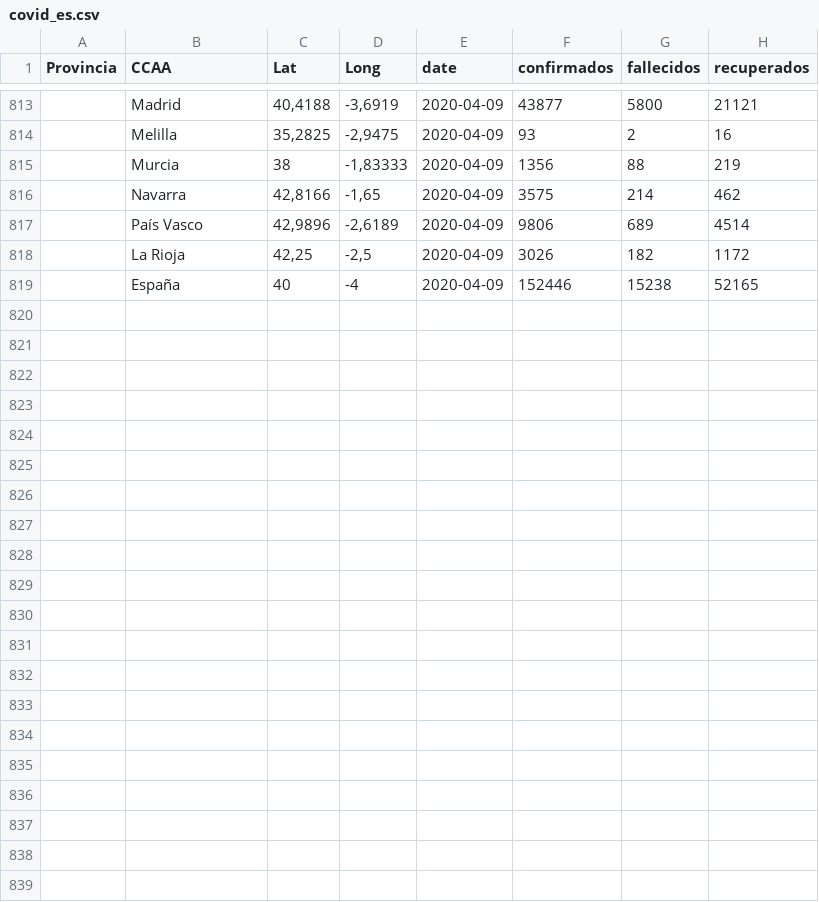
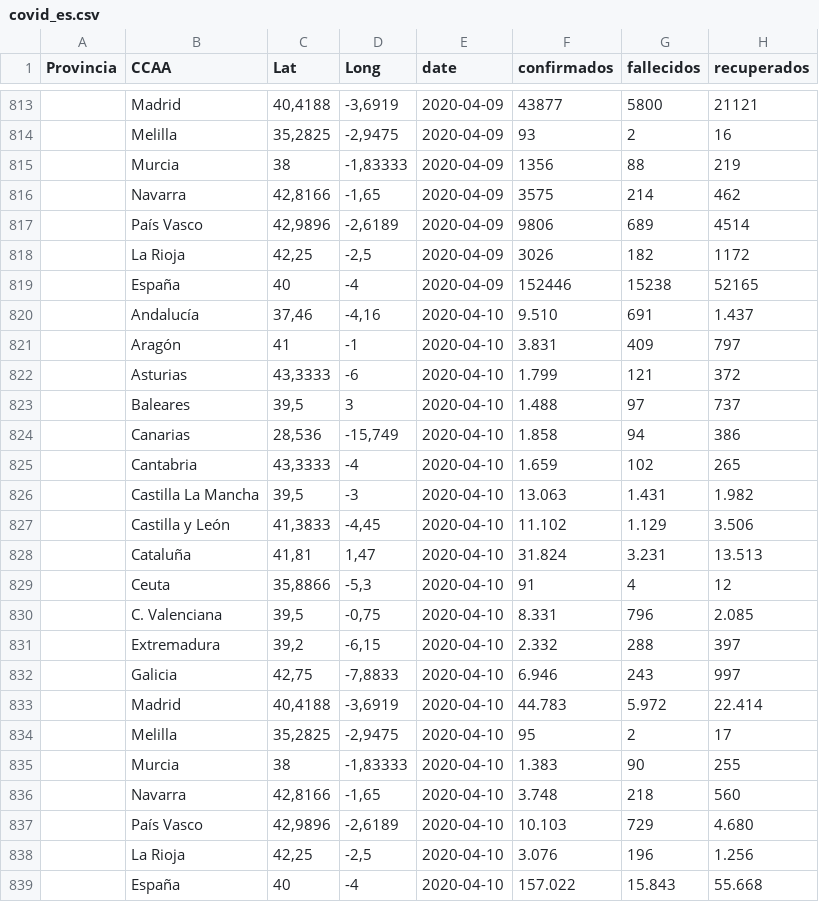
Before and after one commit to ubgus/covid19_es, a CSV file: data/covid_es.csv, drawn as a sheet; only a part is shown, gaps mark what is left out; the diff names each change by its address in the sheet, - before the commit and + after, or states it on an @@ line.

Commit message:
Update data

```diff
--- a/data/covid_es.csv
+++ b/data/covid_es.csv
+row 820:  | Andalucía | 37,46 | -4,16 | 2020-04-10 | 9.510 | 691 | 1.437
+row 821:  | Aragón | 41 | -1 | 2020-04-10 | 3.831 | 409 | 797
+row 822:  | Asturias | 43,3333 | -6 | 2020-04-10 | 1.799 | 121 | 372
+row 823:  | Baleares | 39,5 | 3 | 2020-04-10 | 1.488 | 97 | 737
+row 824:  | Canarias | 28,536 | -15,749 | 2020-04-10 | 1.858 | 94 | 386
+row 825:  | Cantabria | 43,3333 | -4 | 2020-04-10 | 1.659 | 102 | 265
+row 826:  | Castilla La Mancha | 39,5 | -3 | 2020-04-10 | 13.063 | 1.431 | 1.982
+row 827:  | Castilla y León | 41,3833 | -4,45 | 2020-04-10 | 11.102 | 1.129 | 3.506
+row 828:  | Cataluña | 41,81 | 1,47 | 2020-04-10 | 31.824 | 3.231 | 13.513
+row 829:  | Ceuta | 35,8866 | -5,3 | 2020-04-10 | 91 | 4 | 12
+row 830:  | C. Valenciana | 39,5 | -0,75 | 2020-04-10 | 8.331 | 796 | 2.085
+row 831:  | Extremadura | 39,2 | -6,15 | 2020-04-10 | 2.332 | 288 | 397
+row 832:  | Galicia | 42,75 | -7,8833 | 2020-04-10 | 6.946 | 243 | 997
+row 833:  | Madrid | 40,4188 | -3,6919 | 2020-04-10 | 44.783 | 5.972 | 22.414
+row 834:  | Melilla | 35,2825 | -2,9475 | 2020-04-10 | 95 | 2 | 17
+row 835:  | Murcia | 38 | -1,83333 | 2020-04-10 | 1.383 | 90 | 255
+row 836:  | Navarra | 42,8166 | -1,65 | 2020-04-10 | 3.748 | 218 | 560
+row 837:  | País Vasco | 42,9896 | -2,6189 | 2020-04-10 | 10.103 | 729 | 4.680
+row 838:  | La Rioja | 42,25 | -2,5 | 2020-04-10 | 3.076 | 196 | 1.256
+row 839:  | España | 40 | -4 | 2020-04-10 | 157.022 | 15.843 | 55.668
```
Also changed, not shown: 2 other files.
